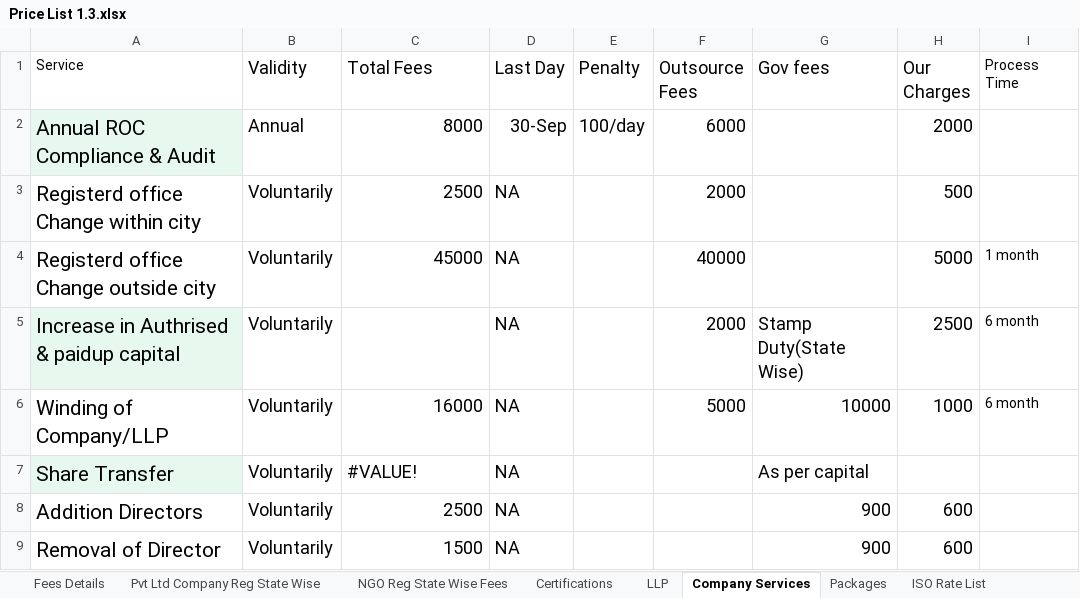
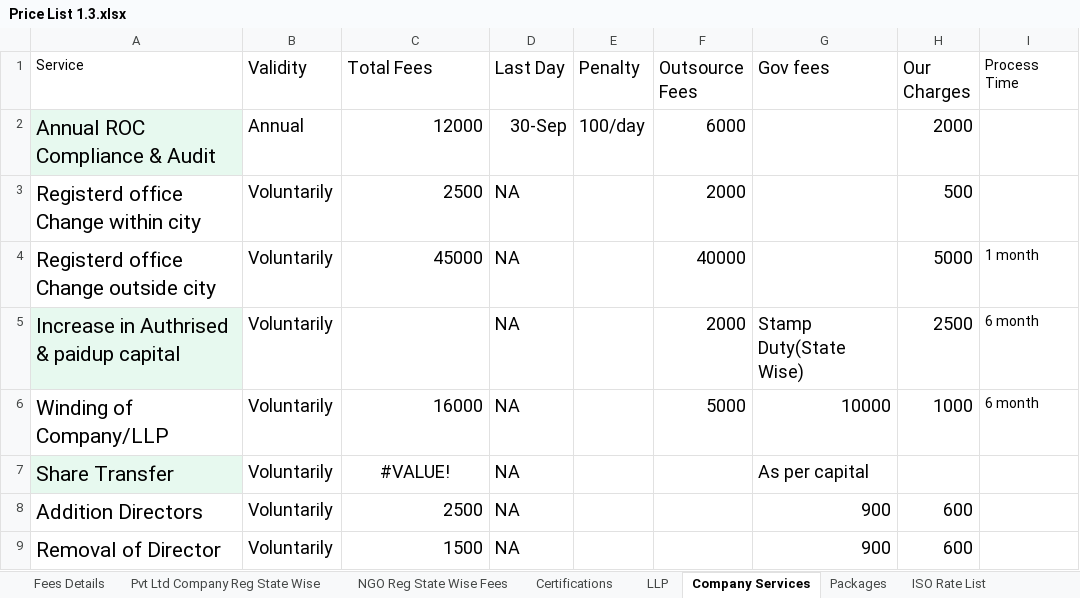
Before and after one commit to nivyindia/Research-Repository, an Excel workbook: Business-Models/Vyapari-Suvidha-Kendra-Kits/Training/Training Docs/Price List 1.3.xlsx, sheet Company Services, drawn as a sheet; only a part is shown; values as stored, in another font and other column widths than the file's, no borders; charts and pictures and table styles not drawn; the diff names each change by its address in the sheet, - before the commit and + after, or states it on an @@ line.

```diff
--- a/Business-Models/Vyapari-Suvidha-Kendra-Kits/Training/Training Docs/Price List 1.3.xlsx (sheet Company Services)
+++ b/Business-Models/Vyapari-Suvidha-Kendra-Kits/Training/Training Docs/Price List 1.3.xlsx (sheet Company Services)
-C2 (Total Fees): 8000
+C2 (Total Fees): 12000
-C7 alignment: left
+C7 alignment: center
```
Also changed, not shown: sheet Pvt Ltd Company Reg State Wise, sheet NGO Reg State Wise Fees, sheet LLP, sheet Certifications, sheet Fees Details, formulas that keep their value, charts or pictures, 1 other file.
